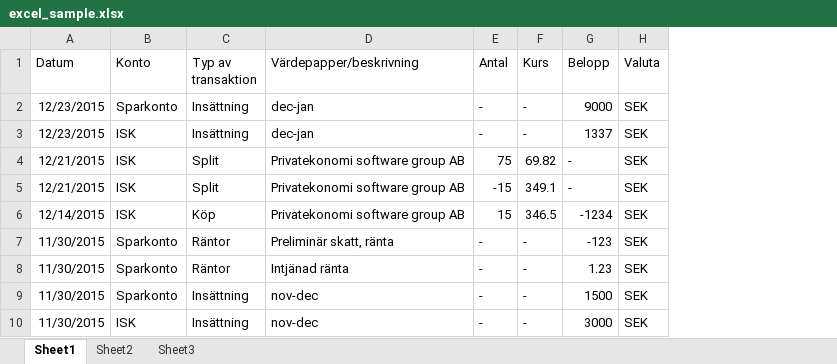
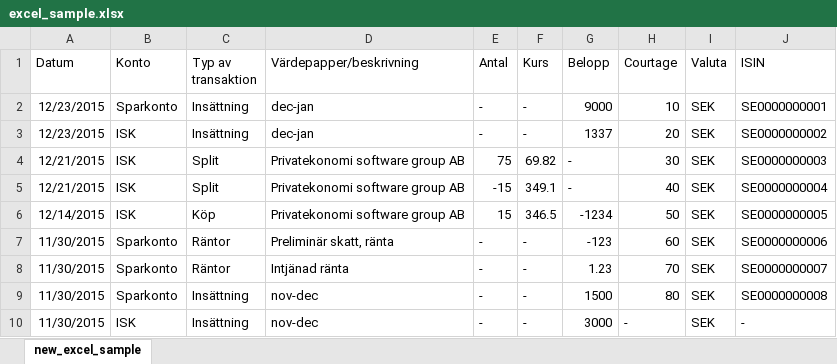
Before and after one commit to nilsFK/py-privatekonomi, an Excel workbook: samples/avanza/excel_sample.xlsx, sheet new_excel_sample, drawn as a sheet; values as stored, in another font and other column widths than the file's, no borders; the diff names each change by its address in the sheet, - before the commit and + after, or states it on an @@ line.

Commit message:
fixes #27: extend Avanza files with ISIN + courage

```diff
--- a/samples/avanza/excel_sample.xlsx (sheet new_excel_sample)
+++ b/samples/avanza/excel_sample.xlsx (sheet new_excel_sample)
-sheet tab: Sheet1
+sheet tab: new_excel_sample
-sheet tab: Sheet2
-sheet tab: Sheet3
+column H (Courtage), rows 2-10: 10 | 20 | 30 | 40 | 50 | 60 | 70 | 80 | -
+column J (ISIN), rows 2-10: SE0000000001 | SE0000000002 | SE0000000003 | SE0000000004 | SE0000000005 | SE0000000006 | SE0000000007 | SE0000000008 | -
```
Also changed, not shown: 7 other files.
